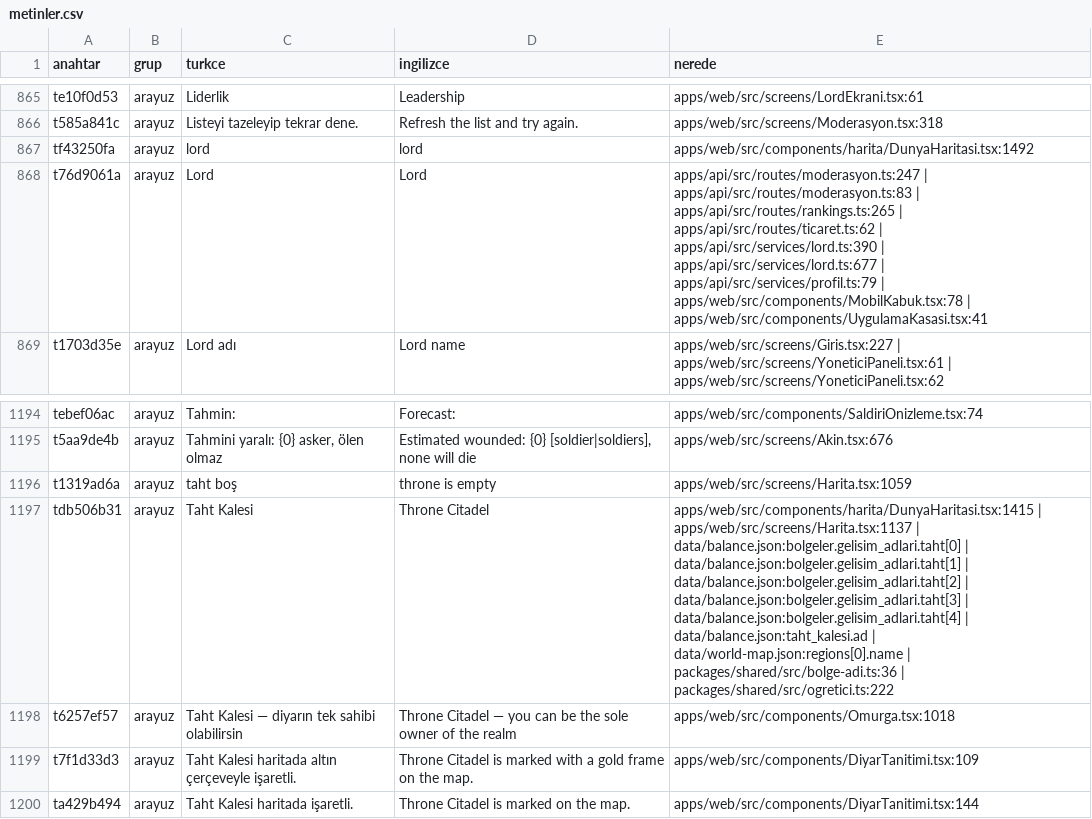
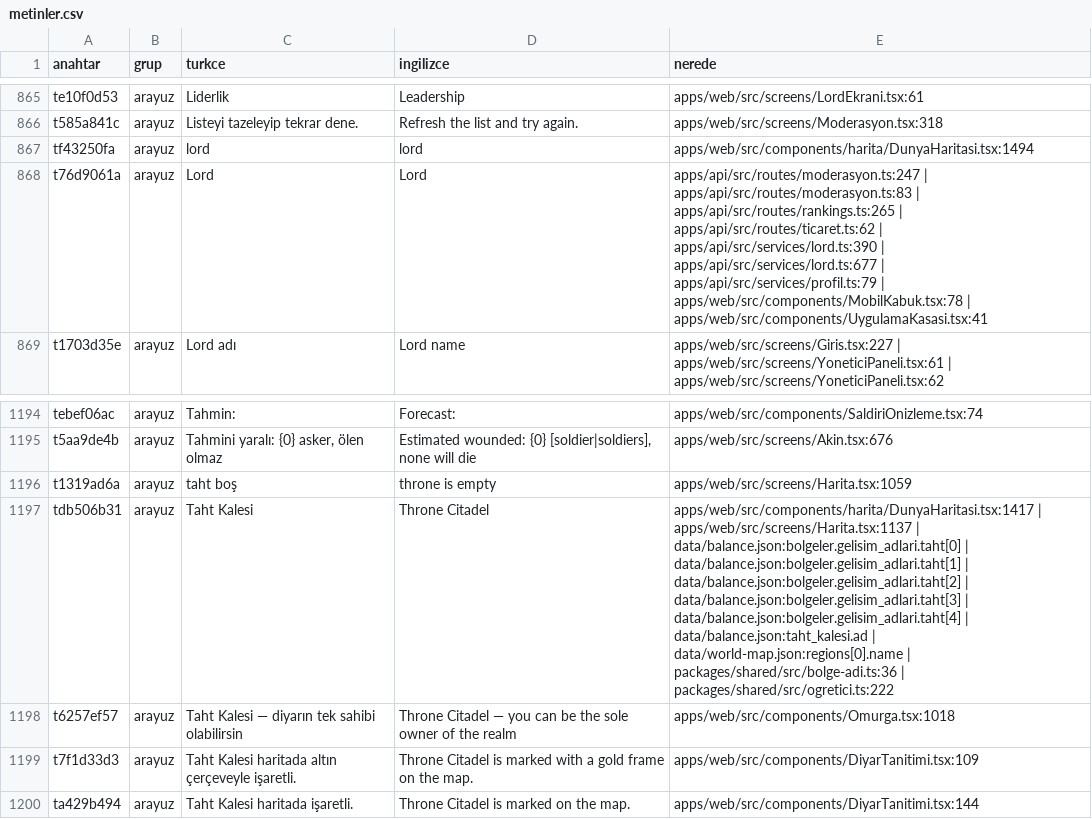
Before and after one commit to impasky/Testlord, a CSV file: ceviri/metinler.csv, drawn as a sheet; only a part is shown, gaps mark what is left out; the diff covers the shown part only.

```diff
--- a/ceviri/metinler.csv
+++ b/ceviri/metinler.csv
@@ -866,3 +866,3 @@ te10f0d53,arayuz,"Liderlik","Leadership","apps/web/src/screens/LordEkrani.tsx:61
 t585a841c,arayuz,"Listeyi tazeleyip tekrar dene.","Refresh the list and try again.","apps/web/src/screens/Moderasyon.tsx:318"
-tf43250fa,arayuz,"lord","lord","apps/web/src/components/harita/DunyaHaritasi.tsx:1492"
+tf43250fa,arayuz,"lord","lord","apps/web/src/components/harita/DunyaHaritasi.tsx:1494"
 t76d9061a,arayuz,"Lord","Lord","apps/api/src/routes/moderasyon.ts:247 | apps/api/src/routes/moderasyon.ts:83 | apps/api/src/routes/rankings.ts:265 | apps/api/src/routes/ticaret.ts:62 | apps/api/src/services/lord.ts:390 | apps/api/src/services/lord.ts:677 | apps/api/src/services/profil.ts:79 | apps/web/src/components/MobilKabuk.tsx:78 | apps/web/src/components/UygulamaKasasi.tsx:41"
@@ -1196,3 +1196,3 @@ t5aa9de4b,arayuz,"Tahmini yaralı: {0} asker, ölen olmaz","Estimated wounded: {
 t1319ad6a,arayuz,"taht boş","throne is empty","apps/web/src/screens/Harita.tsx:1059"
-tdb506b31,arayuz,"Taht Kalesi","Throne Citadel","apps/web/src/components/harita/DunyaHaritasi.tsx:1415 | apps/web/src/screens/Harita.tsx:1137 | data/balance.json:bolgeler.gelisim_adlari.taht[0] | data/balance.json:bolgeler.gelisim_adlari.taht[1] | data/balance.json:bolgeler.gelisim_adlari.taht[2] | data/balance.json:bolgeler.gelisim_adlari.taht[3] | data/balance.json:bolgeler.gelisim_adlari.taht[4] | data/balance.json:taht_kalesi.ad | data/world-map.json:regions[0].name | packages/shared/src/bolge-adi.ts:36 | packages/shared/src/ogretici.ts:222"
+tdb506b31,arayuz,"Taht Kalesi","Throne Citadel","apps/web/src/components/harita/DunyaHaritasi.tsx:1417 | apps/web/src/screens/Harita.tsx:1137 | data/balance.json:bolgeler.gelisim_adlari.taht[0] | data/balance.json:bolgeler.gelisim_adlari.taht[1] | data/balance.json:bolgeler.gelisim_adlari.taht[2] | data/balance.json:bolgeler.gelisim_adlari.taht[3] | data/balance.json:bolgeler.gelisim_adlari.taht[4] | data/balance.json:taht_kalesi.ad | data/world-map.json:regions[0].name | packages/shared/src/bolge-adi.ts:36 | packages/shared/src/ogretici.ts:222"
 t6257ef57,arayuz,"Taht Kalesi — diyarın tek sahibi olabilirsin","Throne Citadel — you can be the sole owner of the realm","apps/web/src/components/Omurga.tsx:1018"
```
Also changed, not shown: 6 edited cells elsewhere in this file, 18 other files.
